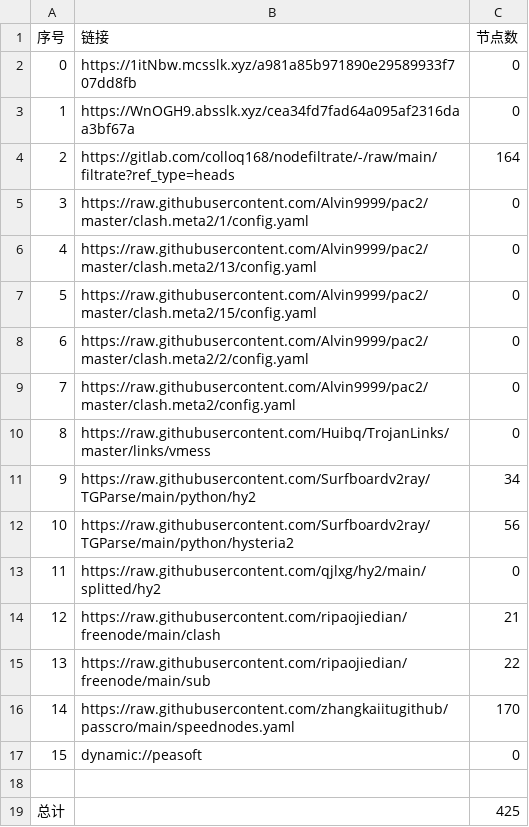
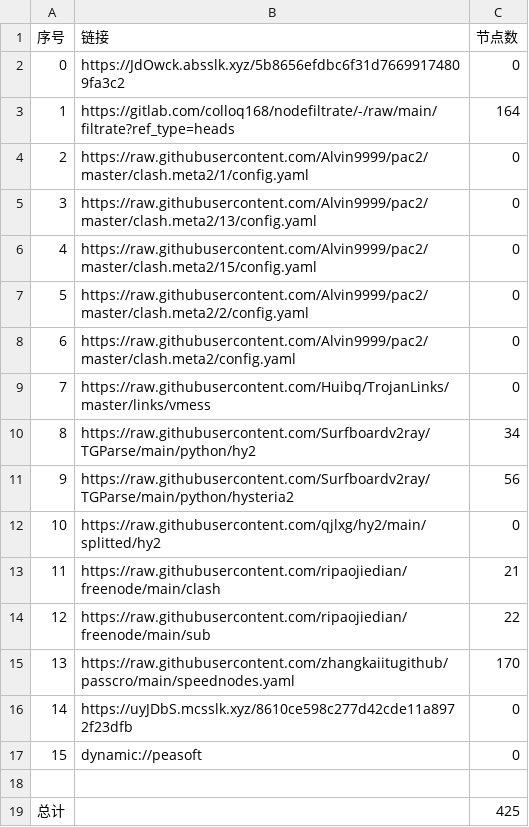
Before and after one commit to yg8080/AutoMergePublicNodes, a CSV file: list_result.csv, drawn as a sheet; removed rows and columns are numbered as before the commit, all else as after; the diff names each change by its address in the sheet, - before the commit and + after, or states it on an @@ line.

```diff
--- a/list_result.csv
+++ b/list_result.csv
-B2 (链接): https://1itNbw.mcsslk.xyz/a981a85b971890e29589933f707dd8fb
+B2 (链接): https://JdOwck.absslk.xyz/5b8656efdbc6f31d76699174809fa3c2
-row 3: 1 | https://WnOGH9.absslk.xyz/cea34fd7fad64a095af2316daa3bf67a | 0
@@ column A (序号) renumbered between rows 3 and 15 @@
+row 16: 14 | https://uyJDbS.mcsslk.xyz/8610ce598c277d42cde11a8972f23dfb | 0
```
Also changed, not shown: 26 other files.
